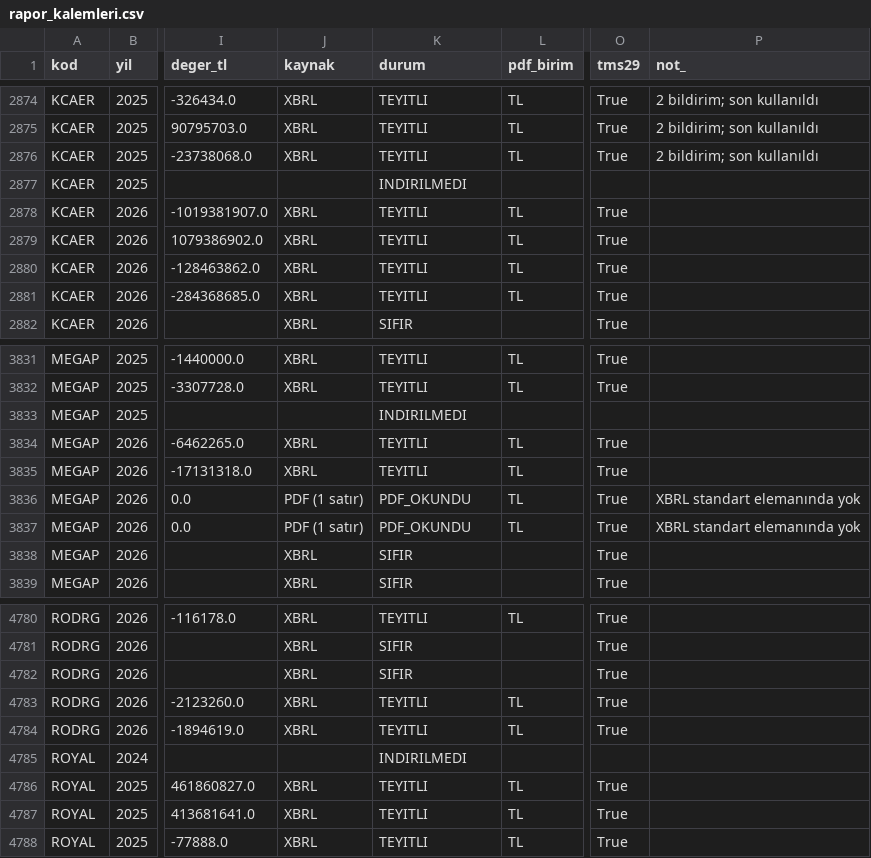
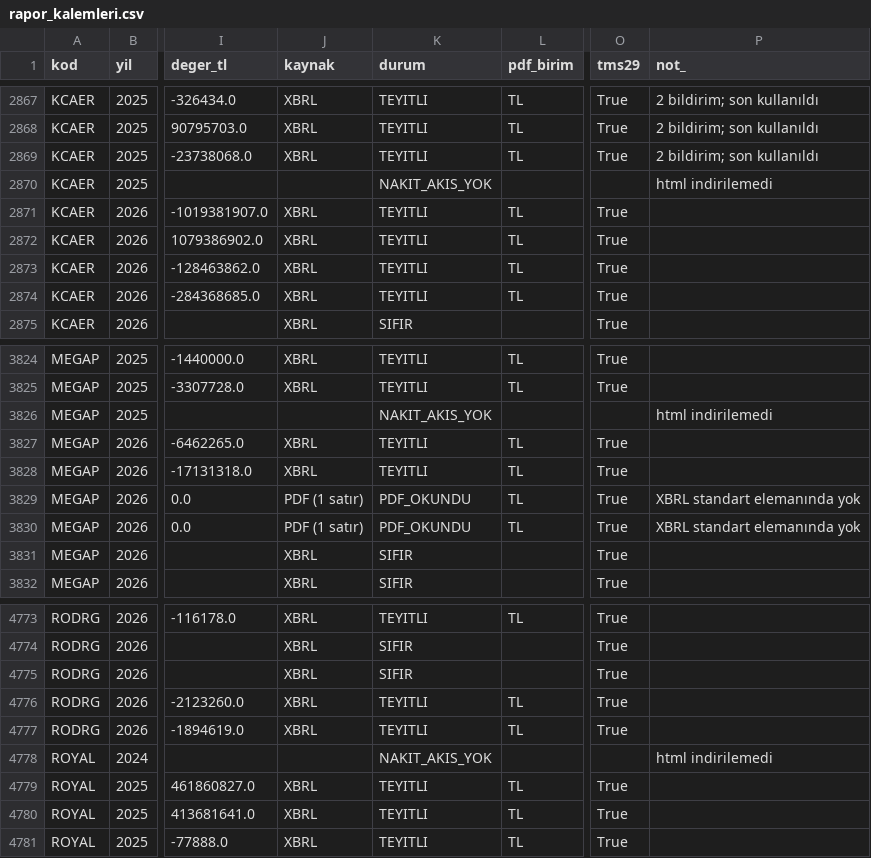
Before and after one commit to deryaozyuvali/Bist-tarama-otomasyon, a CSV file: FCF_K13/belge/rapor_kalemleri.csv, drawn as a sheet; only a part is shown, gaps mark what is left out; addresses are those after the commit; the diff covers the shown part only; the diff names each change by its address in the sheet, - before the commit and + after, or states it on an @@ line.

```diff
--- a/FCF_K13/belge/rapor_kalemleri.csv
+++ b/FCF_K13/belge/rapor_kalemleri.csv
-K2870 (durum): INDIRILMEDI
+K2870 (durum): NAKIT_AKIS_YOK
-P2870 (not_): (empty)
+P2870 (not_): html indirilemedi
-K3826 (durum): INDIRILMEDI
+K3826 (durum): NAKIT_AKIS_YOK
-P3826 (not_): (empty)
+P3826 (not_): html indirilemedi
-K4778 (durum): INDIRILMEDI
+K4778 (durum): NAKIT_AKIS_YOK
-P4778 (not_): (empty)
+P4778 (not_): html indirilemedi
```
Also changed, not shown: 7 removed rows and 15 edited cells elsewhere in this file, FCF_K13/belge/izahname_kalemleri.csv, FCF_K13/belge/null_ttm.csv, 2 other files.
